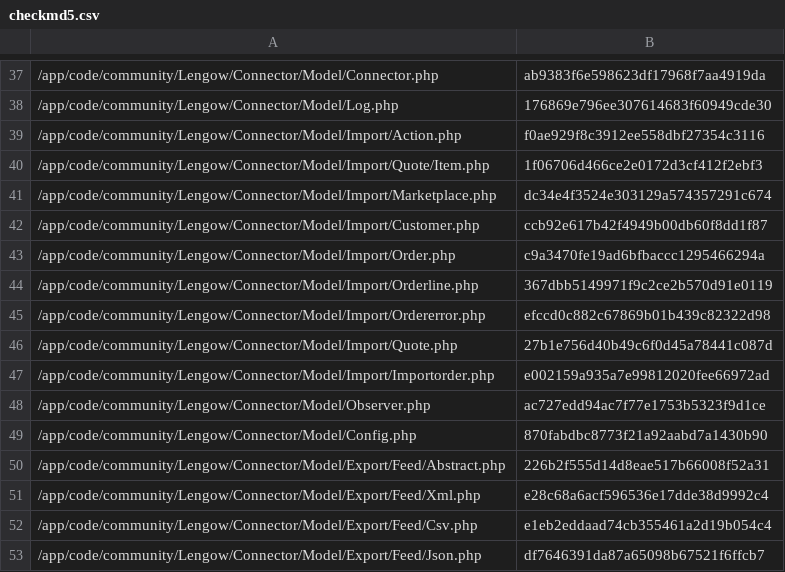
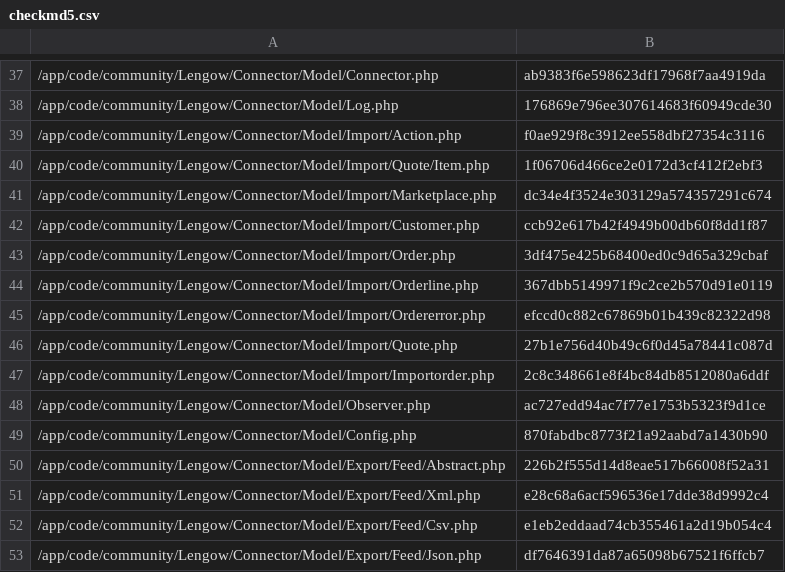
Before and after one commit to lengow/plugin-magento, a CSV file: app/code/community/Lengow/Connector/etc/checkmd5.csv, drawn as a sheet; only a part is shown, gaps mark what is left out.

```diff
--- a/app/code/community/Lengow/Connector/etc/checkmd5.csv
+++ b/app/code/community/Lengow/Connector/etc/checkmd5.csv
@@ -42,3 +42,3 @@
 /app/code/community/Lengow/Connector/Model/Import/Customer.php|ccb92e617b42f4949b00db60f8dd1f87
-/app/code/community/Lengow/Connector/Model/Import/Order.php|c9a3470fe19ad6bfbaccc1295466294a
+/app/code/community/Lengow/Connector/Model/Import/Order.php|3df475e425b68400ed0c9d65a329cbaf
 /app/code/community/Lengow/Connector/Model/Import/Orderline.php|367dbb5149971f9c2ce2b570d91e0119
@@ -46,3 +46,3 @@
 /app/code/community/Lengow/Connector/Model/Import/Quote.php|27b1e756d40b49c6f0d45a78441c087d
-/app/code/community/Lengow/Connector/Model/Import/Importorder.php|e002159a935a7e99812020fee66972ad
+/app/code/community/Lengow/Connector/Model/Import/Importorder.php|2c8c348661e8f4bc84db8512080a6ddf
 /app/code/community/Lengow/Connector/Model/Observer.php|ac727edd94ac7f77e1753b5323f9d1ce
```
Also changed, not shown: 3 other files.
